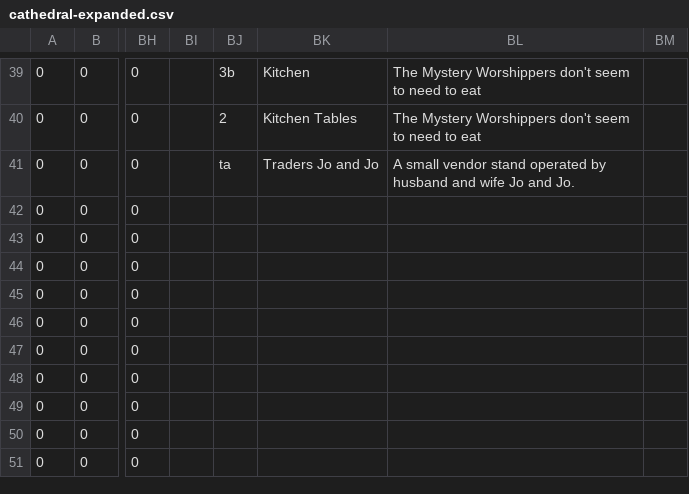
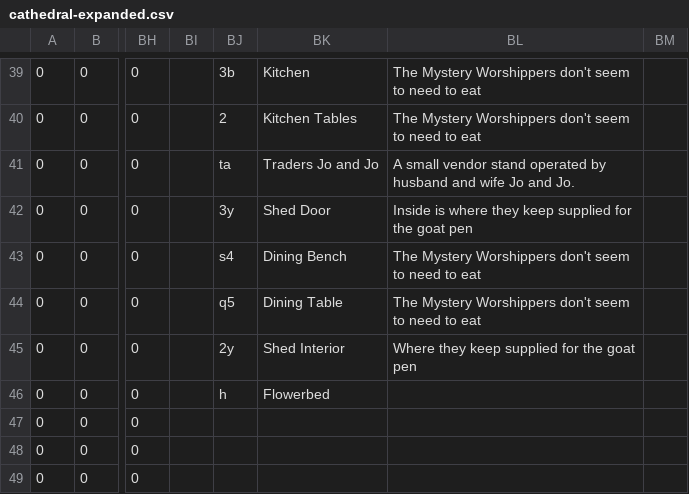
Before and after one commit to elliottomlinson/cardmaster, a CSV file: assets/campaign/04 - Raiders of the Lost Ankh/map/cathedral-expanded.csv, drawn as a sheet; only a part is shown, gaps mark what is left out; the shorter side is filled out with more unchanged rows; the diff covers the shown part only; the diff names each change by its address in the sheet, - before the commit and + after, or states it on an @@ line.

```diff
--- a/assets/campaign/04 - Raiders of the Lost Ankh/map/cathedral-expanded.csv
+++ b/assets/campaign/04 - Raiders of the Lost Ankh/map/cathedral-expanded.csv
-BJ42: (empty)
+BJ42: 3y
-BK42: (empty)
+BK42: Shed Door
-BL42: (empty)
+BL42: Inside is where they keep supplied for the goat pen
-BJ43: (empty)
+BJ43: s4
-BK43: (empty)
+BK43: Dining Bench
-BL43:BL44: (empty)
+BL43:BL44: The Mystery Worshippers don't seem to need to eat
-BJ44: (empty)
+BJ44: q5
-BK44: (empty)
+BK44: Dining Table
-BJ45: (empty)
+BJ45: 2y
-BK45: (empty)
+BK45: Shed Interior
-BL45: (empty)
+BL45: Where they keep supplied for the goat pen
-BJ46: (empty)
+BJ46: h
-BK46: (empty)
+BK46: Flowerbed
```
Also changed, not shown: 94 edited cells elsewhere in this file, 51 other files.
